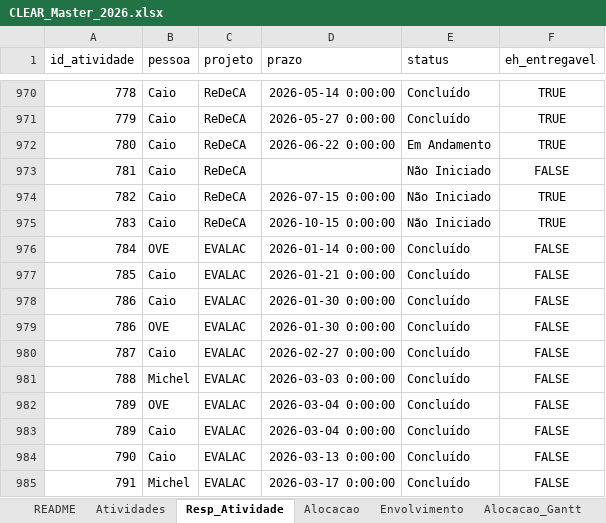
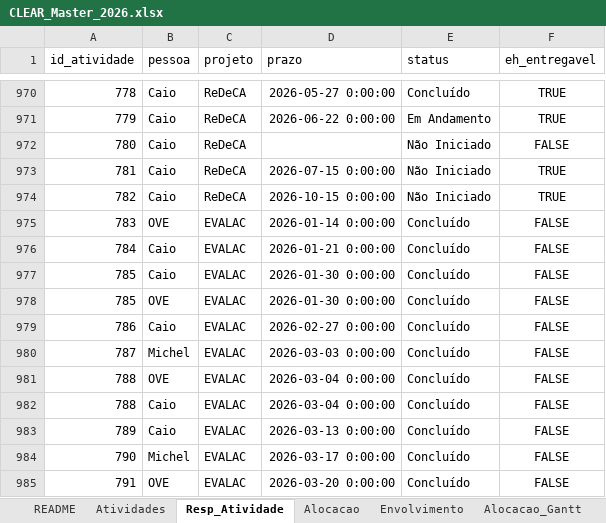
Before and after one commit to caiodesouzacastro/clear-2026, an Excel workbook: CLEAR_Master_2026.xlsx, sheet Resp_Atividade, drawn as a sheet; only a part is shown, gaps mark what is left out; values as stored, in another font and other column widths than the file's, no borders; the diff covers the shown part only; the diff names each change by its address in the sheet, - before the commit and + after, or states it on an @@ line.

```diff
--- a/CLEAR_Master_2026.xlsx (sheet Resp_Atividade)
+++ b/CLEAR_Master_2026.xlsx (sheet Resp_Atividade)
-D970 (prazo): 2026-05-14 0:00:00
+D970 (prazo): 2026-05-27 0:00:00
-D971 (prazo): 2026-05-27 0:00:00
+D971 (prazo): 2026-06-22 0:00:00
-E971 (status): Concluído
+E971 (status): Em Andamento
-D972 (prazo): 2026-06-22 0:00:00
+D972 (prazo): (empty)
-E972 (status): Em Andamento
+E972 (status): Não Iniciado
-F972 (eh_entregavel): TRUE
+F972 (eh_entregavel): FALSE
-D973 (prazo): (empty)
+D973 (prazo): 2026-07-15 0:00:00
-F973 (eh_entregavel): FALSE
+F973 (eh_entregavel): TRUE
-D974 (prazo): 2026-07-15 0:00:00
+D974 (prazo): 2026-10-15 0:00:00
-B975 (pessoa): Caio
+B975 (pessoa): OVE
-C975 (projeto): ReDeCA
+C975 (projeto): EVALAC
-D975 (prazo): 2026-10-15 0:00:00
+D975 (prazo): 2026-01-14 0:00:00
-E975 (status): Não Iniciado
+E975 (status): Concluído
-F975 (eh_entregavel): TRUE
+F975 (eh_entregavel): FALSE
-B976 (pessoa): OVE
+B976 (pessoa): Caio
-D976 (prazo): 2026-01-14 0:00:00
+D976 (prazo): 2026-01-21 0:00:00
-D977 (prazo): 2026-01-21 0:00:00
+D977 (prazo): 2026-01-30 0:00:00
-A978 (id_atividade): 786
+A978 (id_atividade): 785
-B978 (pessoa): Caio
+B978 (pessoa): OVE
-B979 (pessoa): OVE
+B979 (pessoa): Caio
-D979 (prazo): 2026-01-30 0:00:00
+D979 (prazo): 2026-02-27 0:00:00
-B980 (pessoa): Caio
+B980 (pessoa): Michel
-D980 (prazo): 2026-02-27 0:00:00
+D980 (prazo): 2026-03-03 0:00:00
-B981 (pessoa): Michel
+B981 (pessoa): OVE
-D981 (prazo): 2026-03-03 0:00:00
+D981 (prazo): 2026-03-04 0:00:00
-A982 (id_atividade): 789
+A982 (id_atividade): 788
-B982 (pessoa): OVE
+B982 (pessoa): Caio
-D983 (prazo): 2026-03-04 0:00:00
+D983 (prazo): 2026-03-13 0:00:00
-B984 (pessoa): Caio
+B984 (pessoa): Michel
-D984 (prazo): 2026-03-13 0:00:00
+D984 (prazo): 2026-03-17 0:00:00
-B985 (pessoa): Michel
+B985 (pessoa): OVE
-D985 (prazo): 2026-03-17 0:00:00
+D985 (prazo): 2026-03-20 0:00:00
```
Also changed, not shown: 23 added rows, 24 removed rows and 331 edited cells elsewhere in this sheet, sheet Atividades, sheet Carga_Esperada, sheet Alocacao_Gantt, sheet README.
